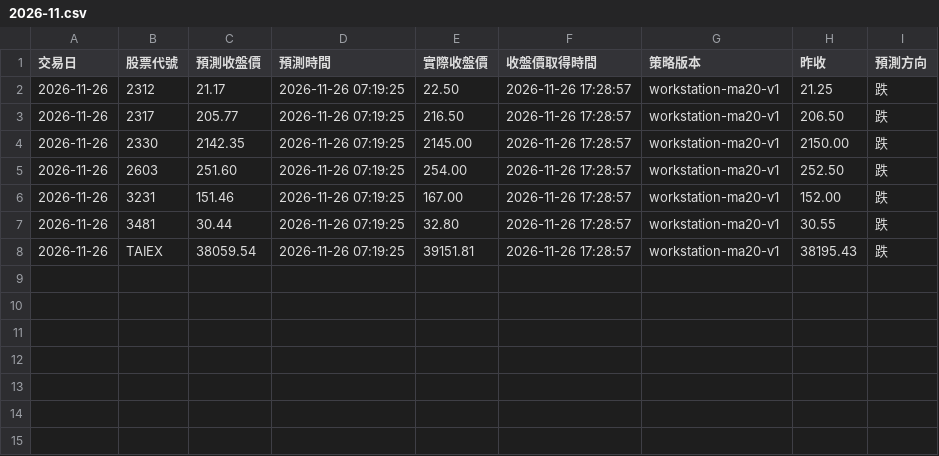
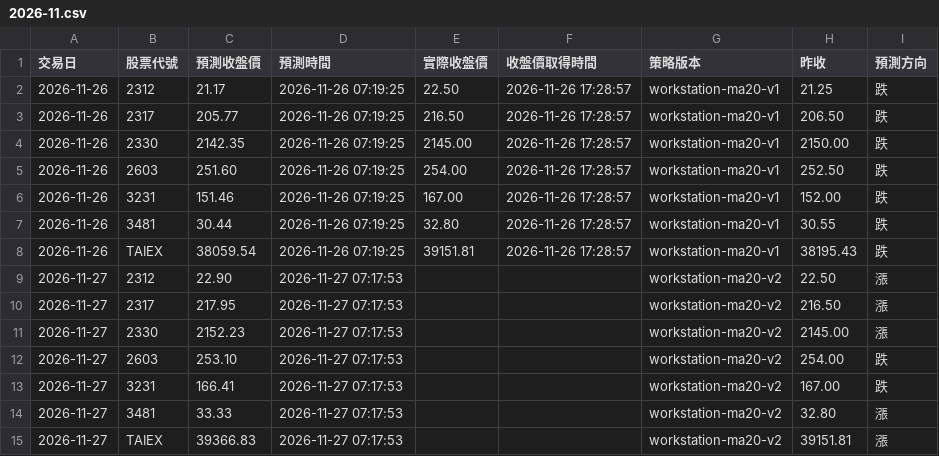
Before and after one commit to iankingh/tw-stock-strategy-lab, a CSV file: data/daily-price-tracking/2026-11.csv, drawn as a sheet; the diff names each change by its address in the sheet, - before the commit and + after, or states it on an @@ line.

```diff
--- a/data/daily-price-tracking/2026-11.csv
+++ b/data/daily-price-tracking/2026-11.csv
+row 9: 2026-11-27 | 2312 | 22.90 | 2026-11-27 07:17:53 |  |  | workstation-ma20-v2 | 22.50 | 漲
+row 10: 2026-11-27 | 2317 | 217.95 | 2026-11-27 07:17:53 |  |  | workstation-ma20-v2 | 216.50 | 漲
+row 11: 2026-11-27 | 2330 | 2152.23 | 2026-11-27 07:17:53 |  |  | workstation-ma20-v2 | 2145.00 | 漲
+row 12: 2026-11-27 | 2603 | 253.10 | 2026-11-27 07:17:53 |  |  | workstation-ma20-v2 | 254.00 | 跌
+row 13: 2026-11-27 | 3231 | 166.41 | 2026-11-27 07:17:53 |  |  | workstation-ma20-v2 | 167.00 | 跌
+row 14: 2026-11-27 | 3481 | 33.33 | 2026-11-27 07:17:53 |  |  | workstation-ma20-v2 | 32.80 | 漲
+row 15: 2026-11-27 | TAIEX | 39366.83 | 2026-11-27 07:17:53 |  |  | workstation-ma20-v2 | 39151.81 | 漲
```
Also changed, not shown: 2 other files.
